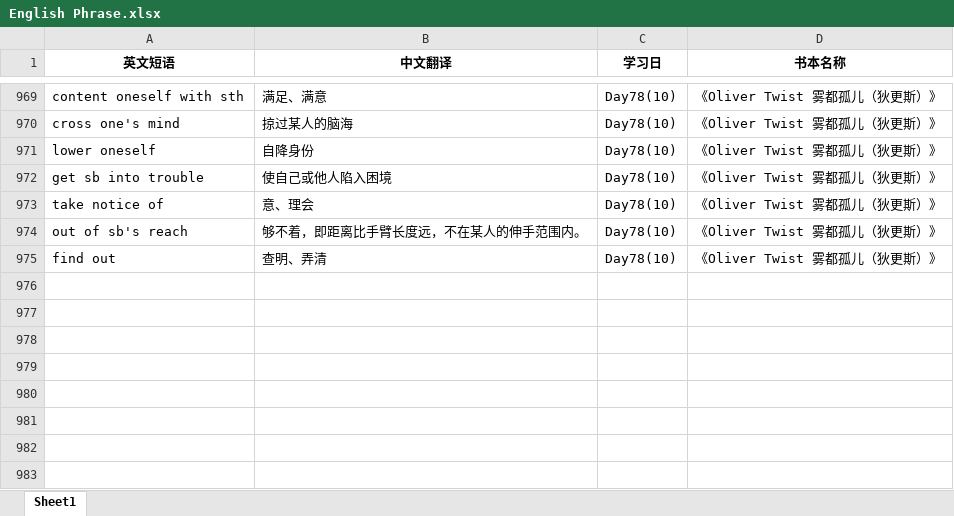
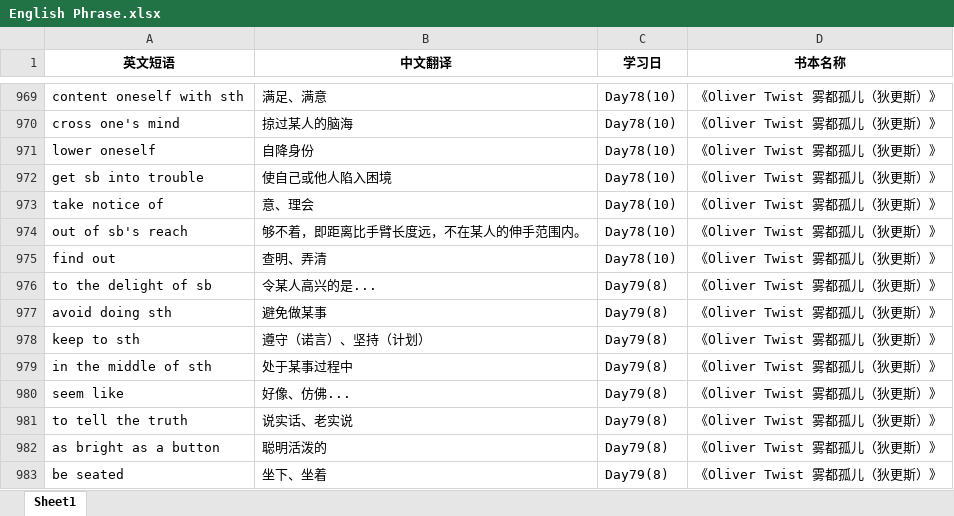
Before and after one commit to sxtiger/English, an Excel workbook: English Phrase.xlsx, sheet Sheet1, drawn as a sheet; only a part is shown, gaps mark what is left out; values as stored, in another font and other column widths than the file's, no borders; the diff names each change by its address in the sheet, - before the commit and + after, or states it on an @@ line.

Commit message:
Update English Phrase.xlsx

```diff
--- a/English Phrase.xlsx (sheet Sheet1)
+++ b/English Phrase.xlsx (sheet Sheet1)
+row 976: to the delight of sb | 令某人高兴的是... | Day79(8) | 《Oliver Twist 雾都孤儿（狄更斯）》
+row 977: avoid doing sth | 避免做某事 | Day79(8) | 《Oliver Twist 雾都孤儿（狄更斯）》
+row 978: keep to sth | 遵守（诺言）、坚持（计划） | Day79(8) | 《Oliver Twist 雾都孤儿（狄更斯）》
+row 979: in the middle of sth | 处于某事过程中 | Day79(8) | 《Oliver Twist 雾都孤儿（狄更斯）》
+row 980: seem like | 好像、仿佛... | Day79(8) | 《Oliver Twist 雾都孤儿（狄更斯）》
+row 981: to tell the truth | 说实话、老实说 | Day79(8) | 《Oliver Twist 雾都孤儿（狄更斯）》
+row 982: as bright as a button | 聪明活泼的 | Day79(8) | 《Oliver Twist 雾都孤儿（狄更斯）》
+row 983: be seated | 坐下、坐着 | Day79(8) | 《Oliver Twist 雾都孤儿（狄更斯）》
```
